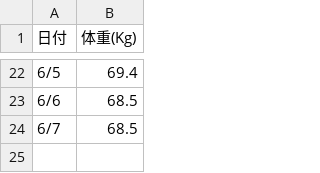
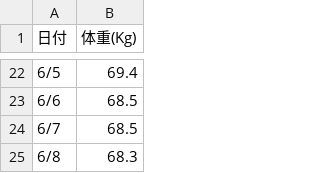
Before and after one commit to mtaketani113/mtaketani113.github.io, a CSV file: it/google/weight.csv, drawn as a sheet; only a part is shown, gaps mark what is left out.

Commit message:
6月8日の体重を記載

```diff
--- a/it/google/weight.csv
+++ b/it/google/weight.csv
@@ -24 +24,2 @@
 6/7,68.5
+6/8,68.3
```
